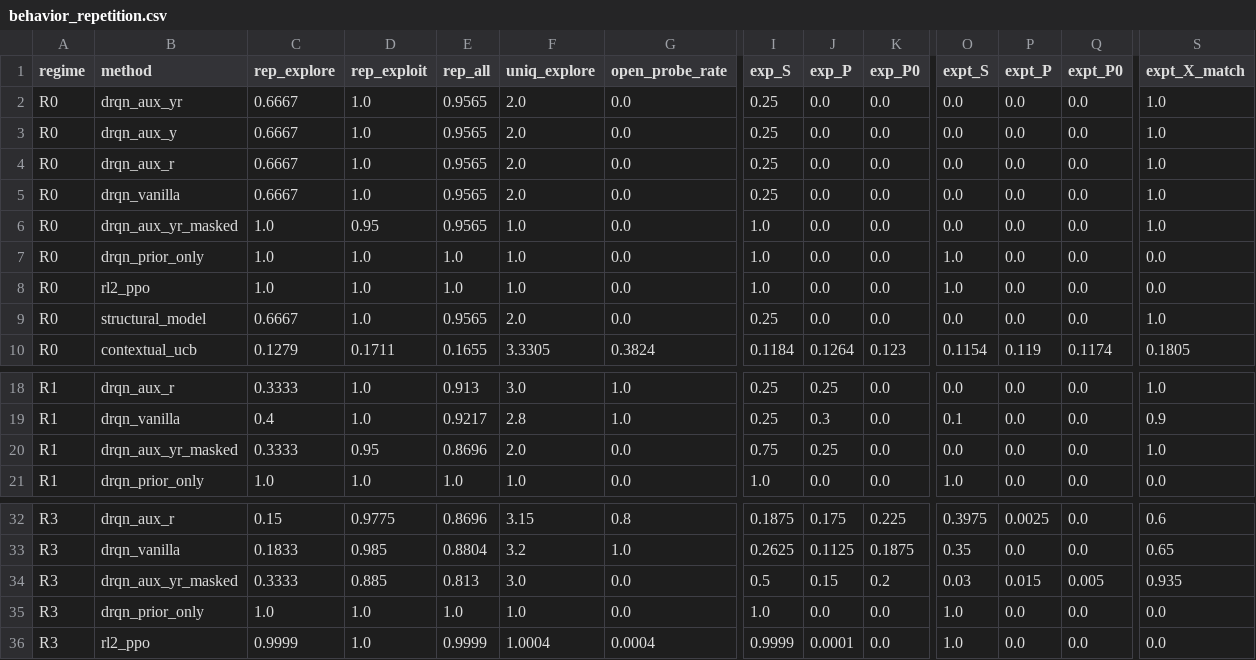
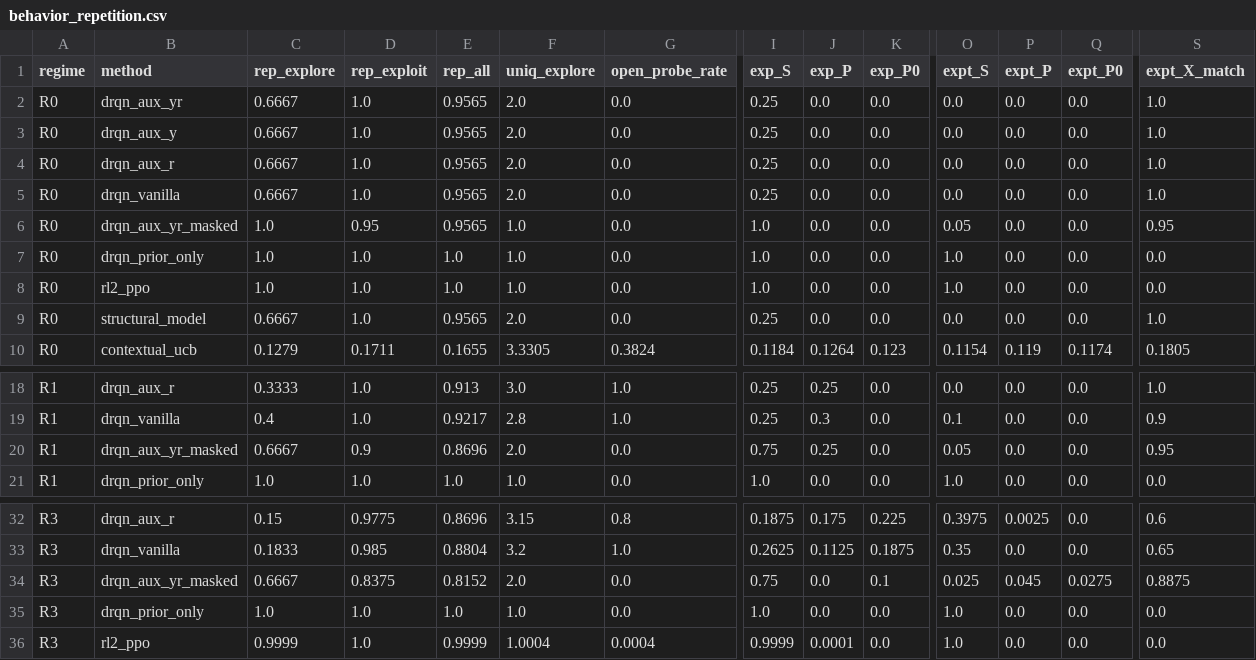
Before and after one commit to Kim-YoungIn/MultiAgent_MetaRL_Project, a CSV file: results/core_v3_sealed/tables/behavior_repetition.csv, drawn as a sheet; only a part is shown, gaps mark what is left out; the diff names each change by its address in the sheet, - before the commit and + after, or states it on an @@ line.

```diff
--- a/results/core_v3_sealed/tables/behavior_repetition.csv
+++ b/results/core_v3_sealed/tables/behavior_repetition.csv
-O6 (expt_S): 0.0
+O6 (expt_S): 0.05
-S6 (expt_X_match): 1.0
+S6 (expt_X_match): 0.95
-C20 (rep_explore): 0.3333
+C20 (rep_explore): 0.6667
-D20 (rep_exploit): 0.95
+D20 (rep_exploit): 0.9
-O20 (expt_S): 0.0
+O20 (expt_S): 0.05
-S20 (expt_X_match): 1.0
+S20 (expt_X_match): 0.95
-C34 (rep_explore): 0.3333
+C34 (rep_explore): 0.6667
-D34 (rep_exploit): 0.885
+D34 (rep_exploit): 0.8375
-E34 (rep_all): 0.813
+E34 (rep_all): 0.8152
-F34 (uniq_explore): 3.0
+F34 (uniq_explore): 2.0
-I34 (exp_S): 0.5
+I34 (exp_S): 0.75
-J34 (exp_P): 0.15
+J34 (exp_P): 0.0
-K34 (exp_P0): 0.2
+K34 (exp_P0): 0.1
-O34 (expt_S): 0.03
+O34 (expt_S): 0.025
-P34 (expt_P): 0.015
+P34 (expt_P): 0.045
-Q34 (expt_P0): 0.005
+Q34 (expt_P0): 0.0275
-S34 (expt_X_match): 0.935
+S34 (expt_X_match): 0.8875
```
Also changed, not shown: results/core_v3_sealed/tables/methods.csv, results/core_v3_sealed/tables/paired_contrasts.csv, 21 other files.
